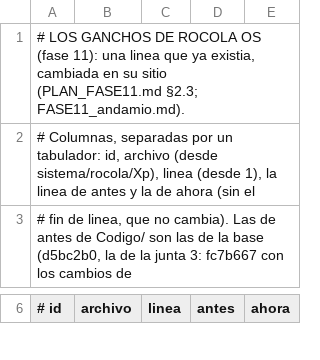
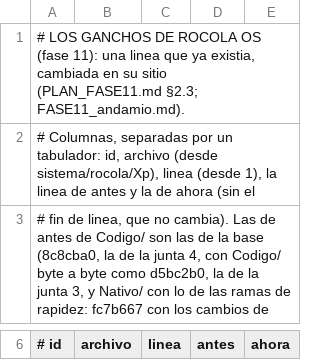
Before and after one commit to Chomp-wq/Rocola, a TSV file: sistema/rocola/Xp/RocolaOs/GANCHOS.tsv, drawn as a sheet; only a part is shown, gaps mark what is left out; the diff covers the shown part only.

```diff
--- a/sistema/rocola/Xp/RocolaOs/GANCHOS.tsv
+++ b/sistema/rocola/Xp/RocolaOs/GANCHOS.tsv
@@ -2,2 +2,2 @@
 # Columnas, separadas por un tabulador: id, archivo (desde sistema/rocola/Xp), linea (desde 1), la linea de antes y la de ahora (sin el
-# fin de linea, que no cambia). Las de antes de Codigo/ son las de la base (d5bc2b0, la de la junta 3: fc7b667 con los cambios de
+# fin de linea, que no cambia). Las de antes de Codigo/ son las de la base (8c8cba0, la de la junta 4, con Codigo/ byte a byte como d5bc2b0, la de la junta 3, y Nativo/ con lo de las ramas de rapidez: fc7b667 con los cambios de
```
Also changed, not shown: 1 edited cell elsewhere in this file, 33 other files.
